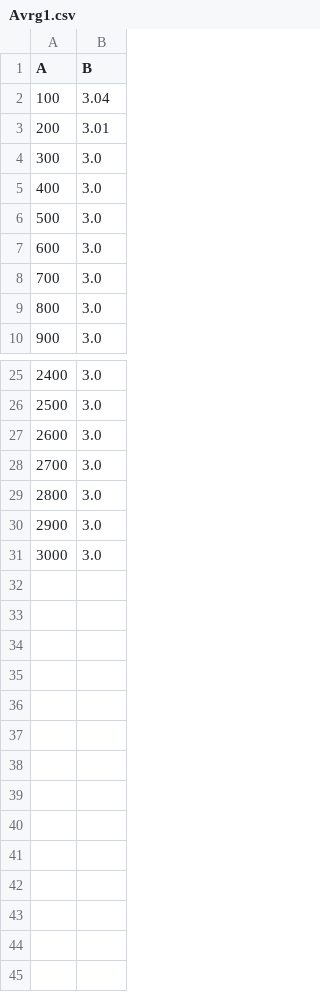
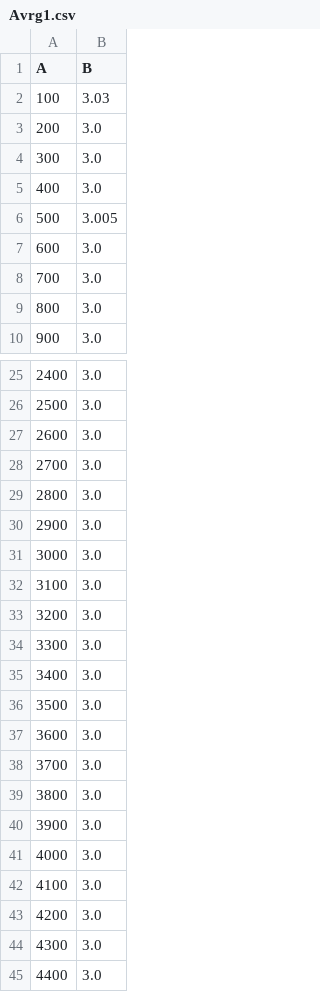
Before and after one commit to CharbelAbiYounes/SpikeEstimation, a CSV file: Tables/Avrg1.csv, drawn as a sheet; only a part is shown, gaps mark what is left out.

```diff
--- a/Tables/Avrg1.csv
+++ b/Tables/Avrg1.csv
@@ -1,7 +1,7 @@
 A,B
-100,3.04
-200,3.01
+100,3.03
+200,3.0
 300,3.0
 400,3.0
-500,3.0
+500,3.005
 600,3.0
@@ -31 +31,15 @@ A,B
 3000,3.0
+3100,3.0
+3200,3.0
+3300,3.0
+3400,3.0
+3500,3.0
+3600,3.0
+3700,3.0
+3800,3.0
+3900,3.0
+4000,3.0
+4100,3.0
+4200,3.0
+4300,3.0
+4400,3.0
```
Also changed, not shown: Tables/EigTime1.csv, Tables/LanTime1.csv, 3 other files.
